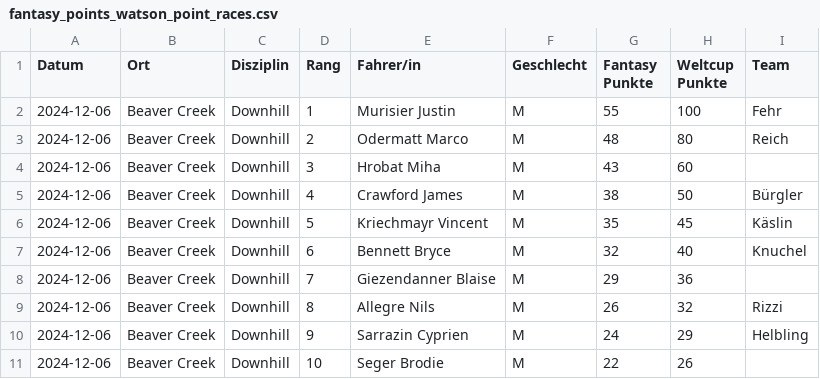
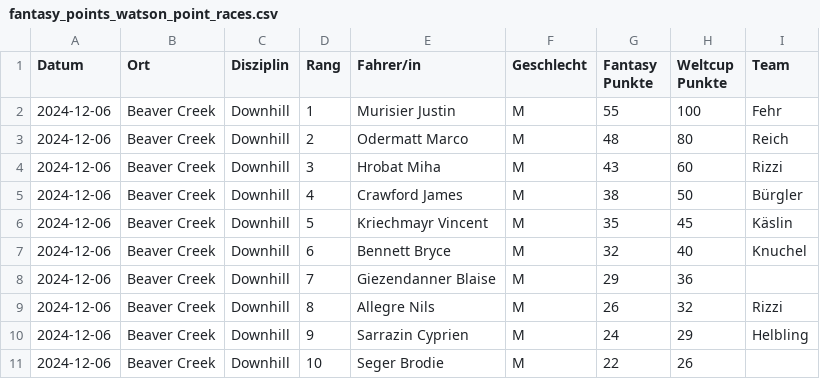
Before and after one commit to leasennch/skifantasy-results, a CSV file: watson/fantasy_points_watson_point_races.csv, drawn as a sheet; only a part is shown.

```diff
--- a/watson/fantasy_points_watson_point_races.csv
+++ b/watson/fantasy_points_watson_point_races.csv
@@ -3,3 +3,3 @@ Datum,Ort,Disziplin,Rang,Fahrer/in,Geschlecht,Fantasy Punkte,Weltcup Punkte,Team
 2024-12-06,Beaver Creek,Downhill,2,Odermatt Marco,M,48,80,Reich
-2024-12-06,Beaver Creek,Downhill,3,Hrobat Miha,M,43,60,
+2024-12-06,Beaver Creek,Downhill,3,Hrobat Miha,M,43,60,Rizzi
 2024-12-06,Beaver Creek,Downhill,4,Crawford James,M,38,50,Bürgler
```
Also changed, not shown: watson/fantasy_points_watson_current_standings.csv, watson/start_list_watson.csv, 5 other files.
